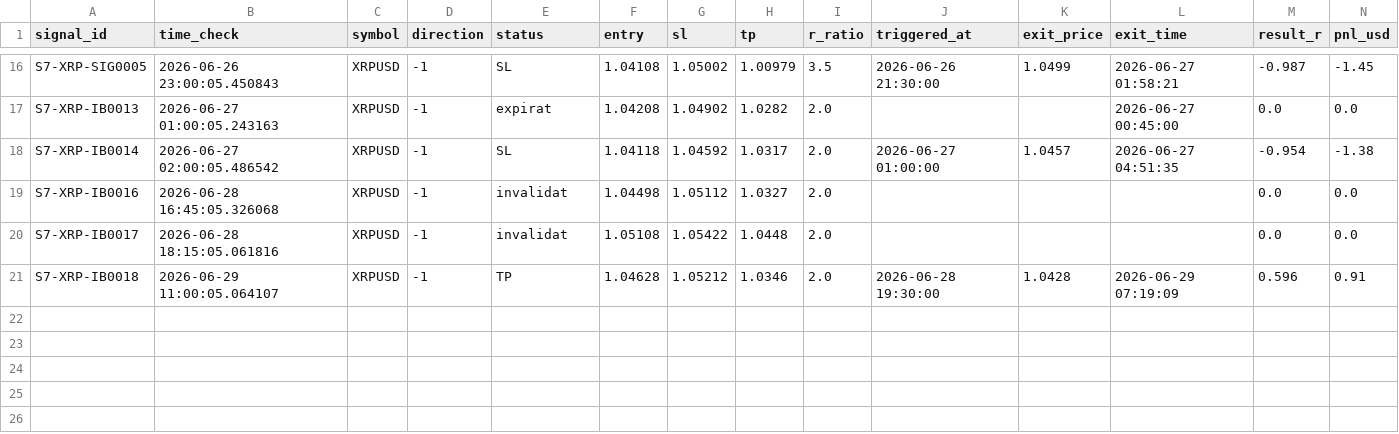
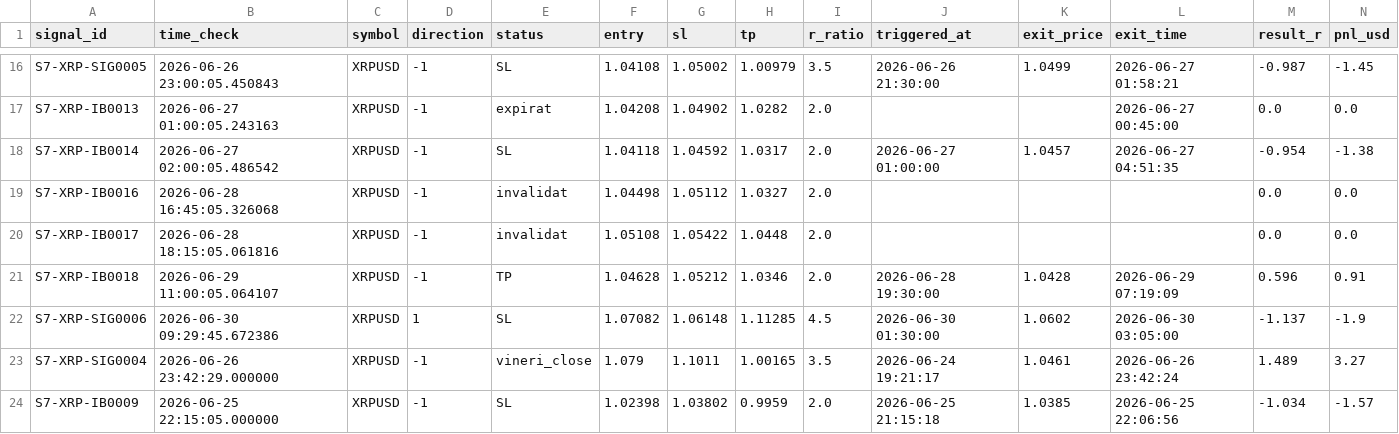
Before and after one commit to alexandrutarnicer-ai/trading-bot, a CSV file: data/live_signals/session7/outcomes.csv, drawn as a sheet; only a part is shown, gaps mark what is left out; the diff names each change by its address in the sheet, - before the commit and + after, or states it on an @@ line.

```diff
--- a/data/live_signals/session7/outcomes.csv
+++ b/data/live_signals/session7/outcomes.csv
+row 22: S7-XRP-SIG0006 | 2026-06-30 09:29:45.672386 | XRPUSD | 1 | SL | 1.07082 | 1.06148 | 1.11285 | 4.5 | 2026-06-30 01:30:00 | 1.0602 | 2026-06-30 03:05:00 | -1.137 | -1.9
+row 23: S7-XRP-SIG0004 | 2026-06-26 23:42:29.000000 | XRPUSD | -1 | vineri_close | 1.079 | 1.1011 | 1.00165 | 3.5 | 2026-06-24 19:21:17 | 1.0461 | 2026-06-26 23:42:24 | 1.489 | 3.27
+row 24: S7-XRP-IB0009 | 2026-06-25 22:15:05.000000 | XRPUSD | -1 | SL | 1.02398 | 1.03802 | 0.9959 | 2.0 | 2026-06-25 21:15:18 | 1.0385 | 2026-06-25 22:06:56 | -1.034 | -1.57
```
Also changed, not shown: data/live_signals/session1/outcomes.csv, data/live_signals/session11/outcomes.csv, 11 other files.
